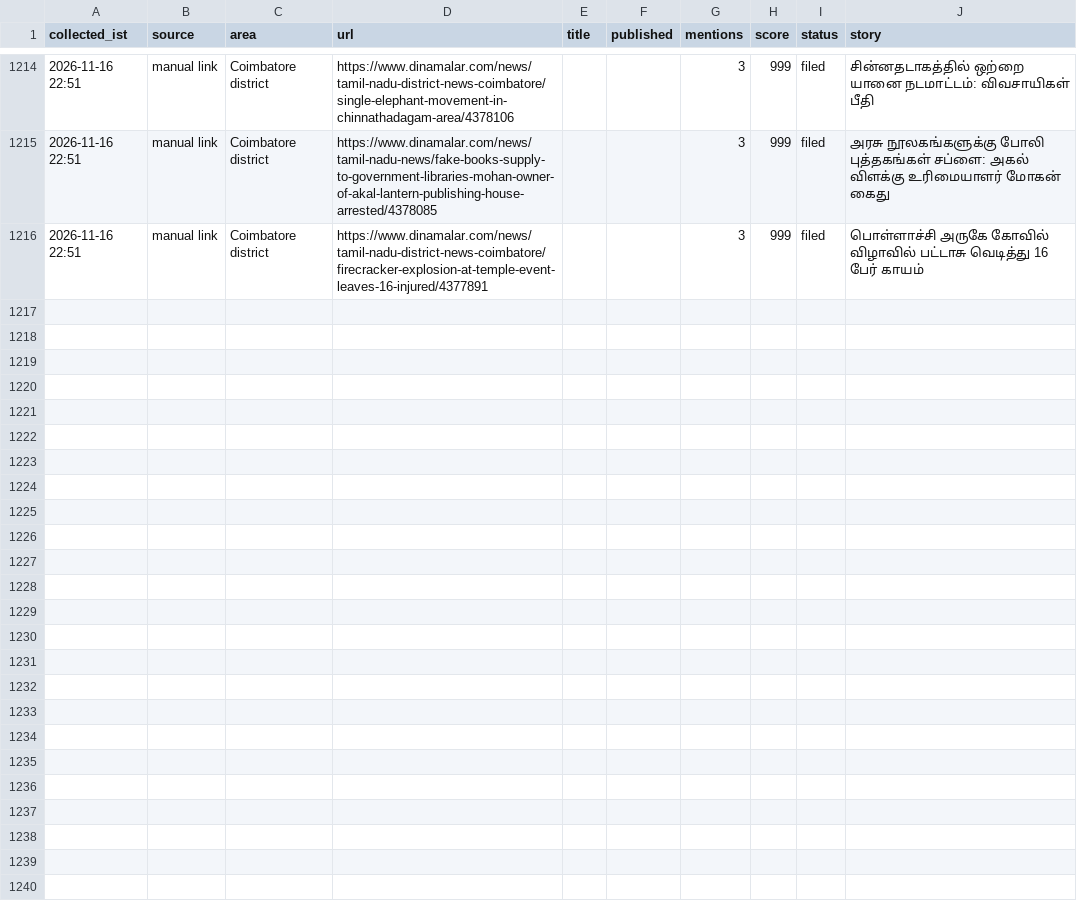
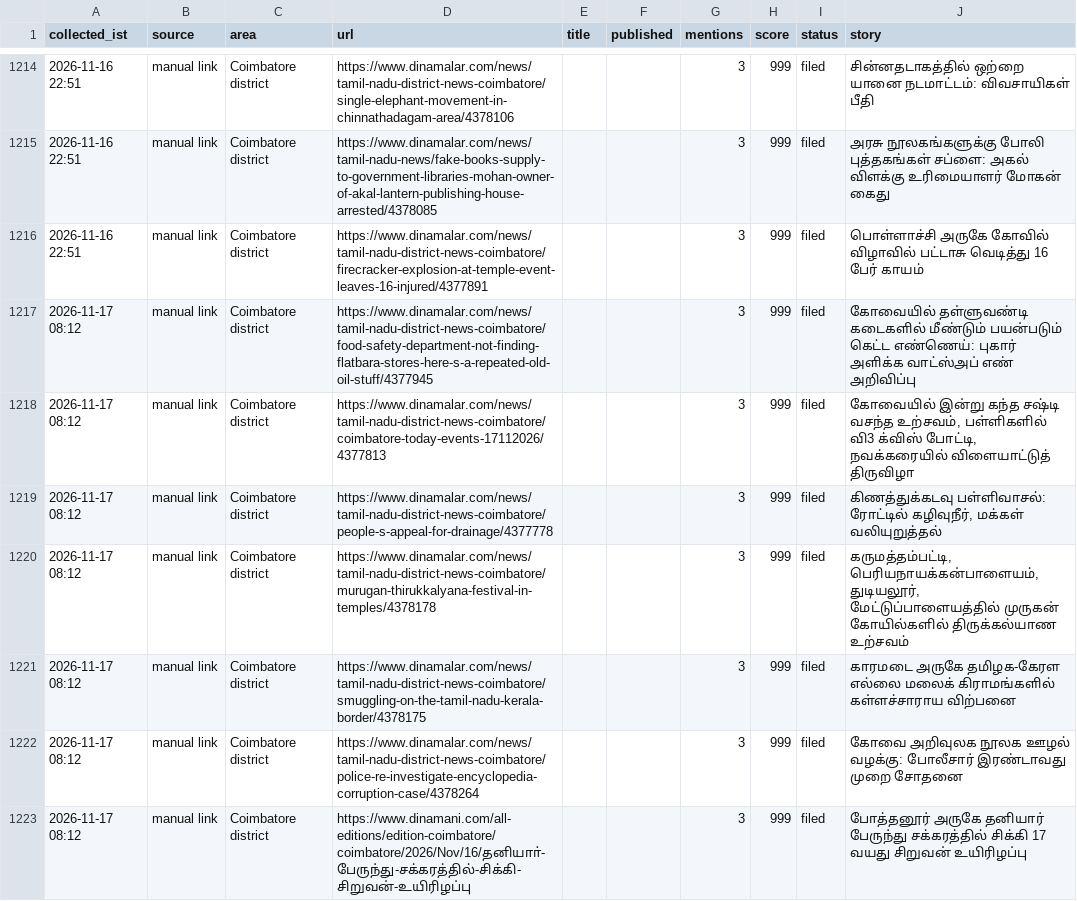
Before and after one commit to news360-tn/coimbatore360-autopost, a CSV file: research_free/archive/2026-11.csv, drawn as a sheet; only a part is shown, gaps mark what is left out; the diff names each change by its address in the sheet, - before the commit and + after, or states it on an @@ line.

```diff
--- a/research_free/archive/2026-11.csv
+++ b/research_free/archive/2026-11.csv
+row 1217: 2026-11-17 08:12 | manual link | Coimbatore district | https://www.dinamalar.com/news/tamil-nadu-district-news-coimbatore/food-safety-department-not-finding-flatbara-stores-here-s-a-repeated-old-oil-stuff/4377945 |  |  | 3 | 999 | filed | கோவையில் தள்ளுவண்டி கடைகளில் மீண்டும் பயன்படும் கெட்ட எண்ணெய்: புகார் அளிக்க வாட்ஸ்அப் எண் அறிவிப்பு
+row 1218: 2026-11-17 08:12 | manual link | Coimbatore district | https://www.dinamalar.com/news/tamil-nadu-district-news-coimbatore/coimbatore-today-events-17112026/4377813 |  |  | 3 | 999 | filed | கோவையில் இன்று கந்த சஷ்டி வசந்த உற்சவம், பள்ளிகளில் வி3 க்விஸ் போட்டி, நவக்கரையில் விளையாட்டுத் திருவிழா
+row 1219: 2026-11-17 08:12 | manual link | Coimbatore district | https://www.dinamalar.com/news/tamil-nadu-district-news-coimbatore/people-s-appeal-for-drainage/4377778 |  |  | 3 | 999 | filed | கிணத்துக்கடவு பள்ளிவாசல்: ரோட்டில் கழிவுநீர், மக்கள் வலியுறுத்தல்
+row 1220: 2026-11-17 08:12 | manual link | Coimbatore district | https://www.dinamalar.com/news/tamil-nadu-district-news-coimbatore/murugan-thirukkalyana-festival-in-temples/4378178 |  |  | 3 | 999 | filed | கருமத்தம்பட்டி, பெரியநாயக்கன்பாளையம், துடியலூர், மேட்டுப்பாளையத்தில் முருகன் கோயில்களில் திருக்கல்யாண உற்சவம்
+row 1221: 2026-11-17 08:12 | manual link | Coimbatore district | https://www.dinamalar.com/news/tamil-nadu-district-news-coimbatore/smuggling-on-the-tamil-nadu-kerala-border/4378175 |  |  | 3 | 999 | filed | காரமடை அருகே தமிழக-கேரள எல்லை மலைக் கிராமங்களில் கள்ளச்சாராய விற்பனை
+row 1222: 2026-11-17 08:12 | manual link | Coimbatore district | https://www.dinamalar.com/news/tamil-nadu-district-news-coimbatore/police-re-investigate-encyclopedia-corruption-case/4378264 |  |  | 3 | 999 | filed | கோவை அறிவுலக நூலக ஊழல் வழக்கு: போலீசார் இரண்டாவது முறை சோதனை
+row 1223: 2026-11-17 08:12 | manual link | Coimbatore district | https://www.dinamani.com/all-editions/edition-coimbatore/coimbatore/2026/Nov/16/தனியாா்-பேருந்து-சக்கரத்தில்-சிக்கி-சிறுவன்-உயிரிழப்பு |  |  | 3 | 999 | filed | போத்தனூர் அருகே தனியார் பேருந்து சக்கரத்தில் சிக்கி 17 வயது சிறுவன் உயிரிழப்பு
```
Also changed, not shown: 6 other files.
